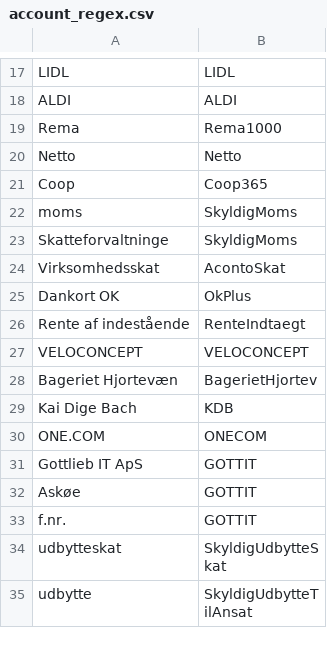
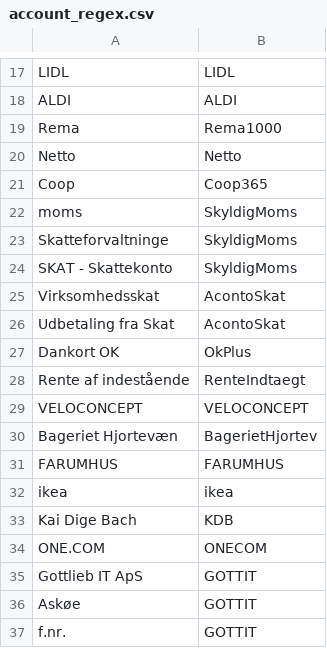
Before and after one commit to haskoe/ledger, a CSV file: firma/stamdata/account_regex.csv, drawn as a sheet; only a part is shown, gaps mark what is left out; the shorter side is filled out with more unchanged rows; the diff covers the shown part only.

```diff
--- a/firma/stamdata/account_regex.csv
+++ b/firma/stamdata/account_regex.csv
@@ -23,3 +23,5 @@ moms ;SkyldigMoms
 Skatteforvaltninge;SkyldigMoms
+SKAT - Skattekonto;SkyldigMoms
 Virksomhedsskat;AcontoSkat
+Udbetaling fra Skat;AcontoSkat
 Dankort OK ;OkPlus
@@ -28,2 +30,4 @@ VELOCONCEPT;VELOCONCEPT
 Bageriet Hjortevæn;BagerietHjortev
+FARUMHUS;FARUMHUS
+ikea;ikea
 Kai Dige Bach;KDB
```
Also changed, not shown: 15 added rows elsewhere in this file, firma/stamdata/account.csv, 21 other files.
